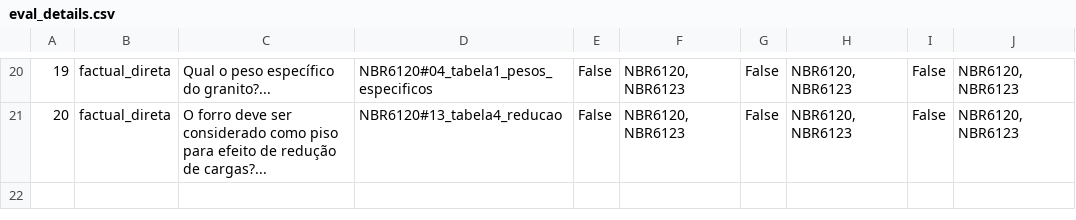
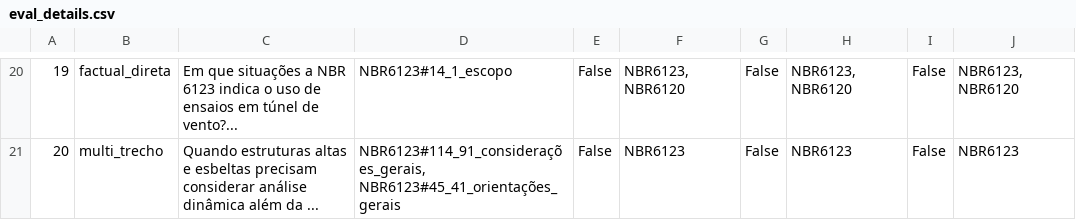
Before and after one commit to israelmteixeira1/pln-rag-normas-estruturais, a CSV file: index/eval_details.csv, drawn as a sheet; only a part is shown, gaps mark what is left out; the diff covers the shown part only; the diff names each change by its address in the sheet, - before the commit and + after, or states it on an @@ line.

```diff
--- a/index/eval_details.csv
+++ b/index/eval_details.csv
-C20: Qual o peso específico do granito?...
+C20: Em que situações a NBR 6123 indica o uso de ensaios em túnel de vento?...
-D20: NBR6120#04_tabela1_pesos_especificos
+D20: NBR6123#14_1_escopo
-F20: NBR6120, NBR6123
+F20: NBR6123, NBR6120
-H20: NBR6120, NBR6123
+H20: NBR6123, NBR6120
-J20: NBR6120, NBR6123
+J20: NBR6123, NBR6120
-B21: factual_direta
+B21: multi_trecho
-C21: O forro deve ser considerado como piso para efeito de redução de cargas?...
+C21: Quando estruturas altas e esbeltas precisam considerar análise dinâmica além da ...
-D21: NBR6120#13_tabela4_reducao
+D21: NBR6123#114_91_considerações_gerais, NBR6123#45_41_orientações_gerais
-F21: NBR6120, NBR6123
+F21: NBR6123
-H21: NBR6120, NBR6123
+H21: NBR6123
-J21: NBR6120, NBR6123
+J21: NBR6123
```
Also changed, not shown: 106 edited cells elsewhere in this file, 5 other files.
